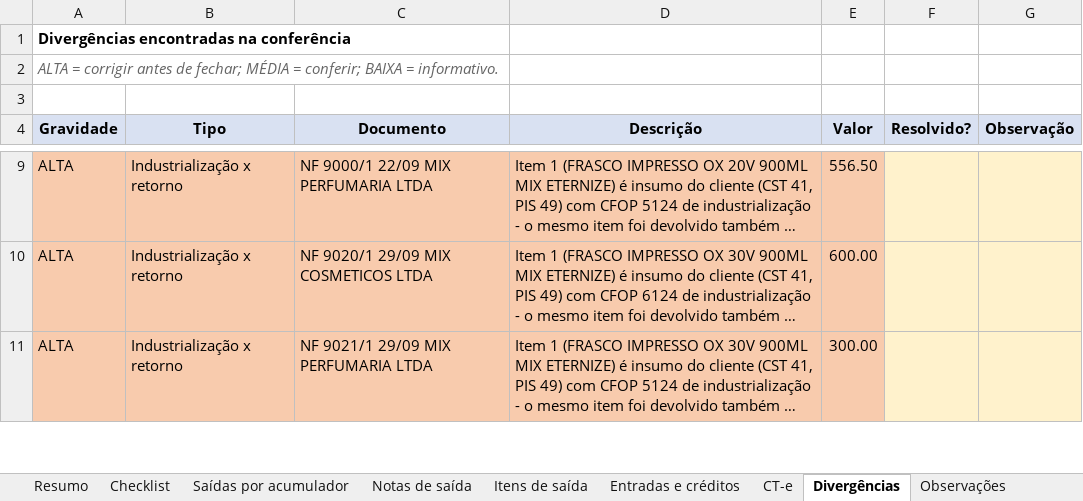
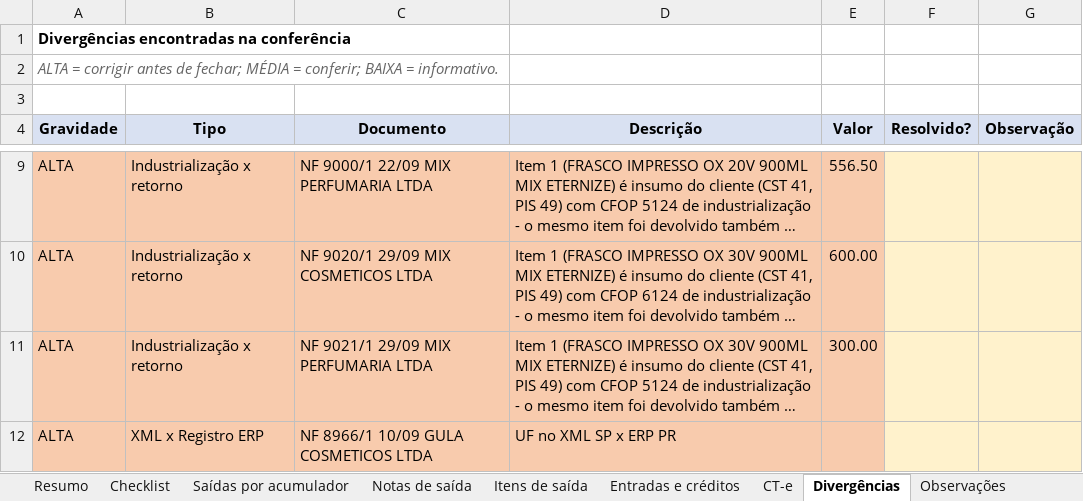
Before and after one commit to ROFContabilidade/Meus-Projetos, an Excel workbook: Cosmetici/Fiscal/2026-09/Apuracao_Fiscal_Cosmetici_09-2026.xlsx, sheet Divergências, drawn as a sheet; only a part is shown, gaps mark what is left out; long unchanged cells end in …; values as stored, in another font and other column widths than the file's, no borders; the diff covers the shown part only; the diff names each change by its address in the sheet, - before the commit and + after, or states it on an @@ line.

```diff
--- a/Cosmetici/Fiscal/2026-09/Apuracao_Fiscal_Cosmetici_09-2026.xlsx (sheet Divergências)
+++ b/Cosmetici/Fiscal/2026-09/Apuracao_Fiscal_Cosmetici_09-2026.xlsx (sheet Divergências)
+row 12: ALTA | XML x Registro ERP | NF 8966/1 10/09 GULA COSMETICOS LTDA | UF no XML SP x ERP PR
```
Also changed, not shown: 4 added rows elsewhere in this sheet, sheet Checklist, sheet Resumo, Cosmetici/Fiscal/2026-09/Creditos_Entradas_Cosmetici_09-2026.xlsx, 7 other files.
